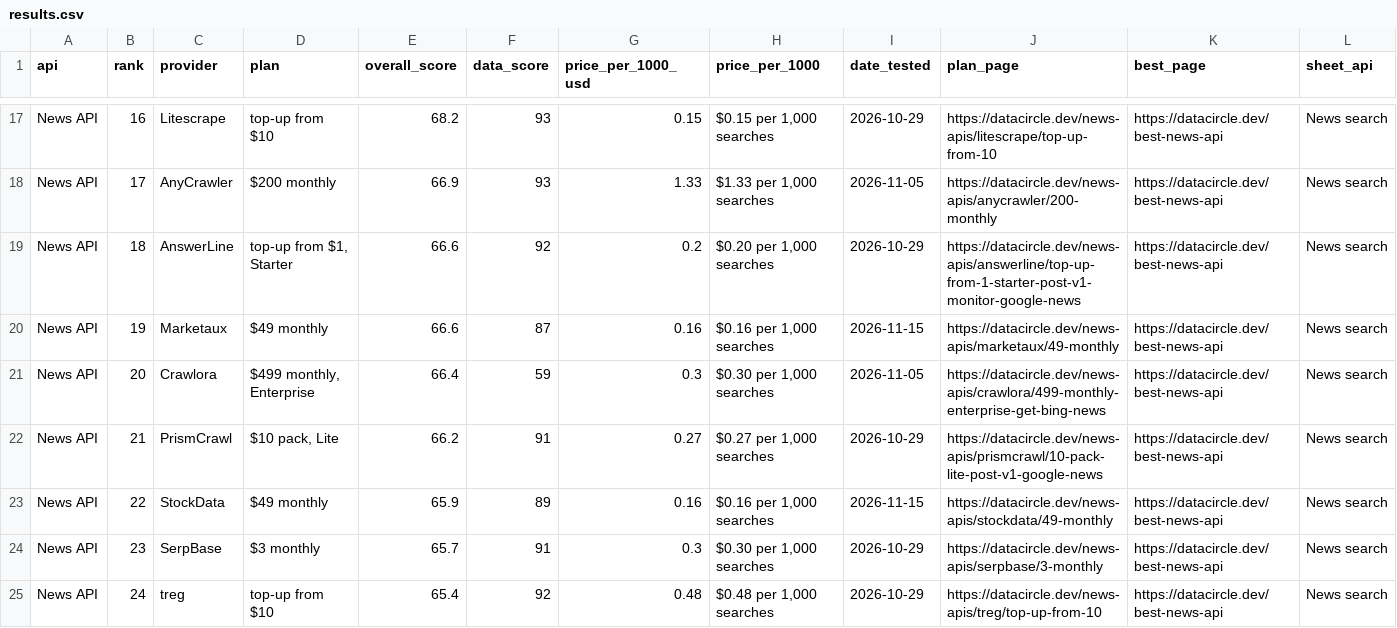
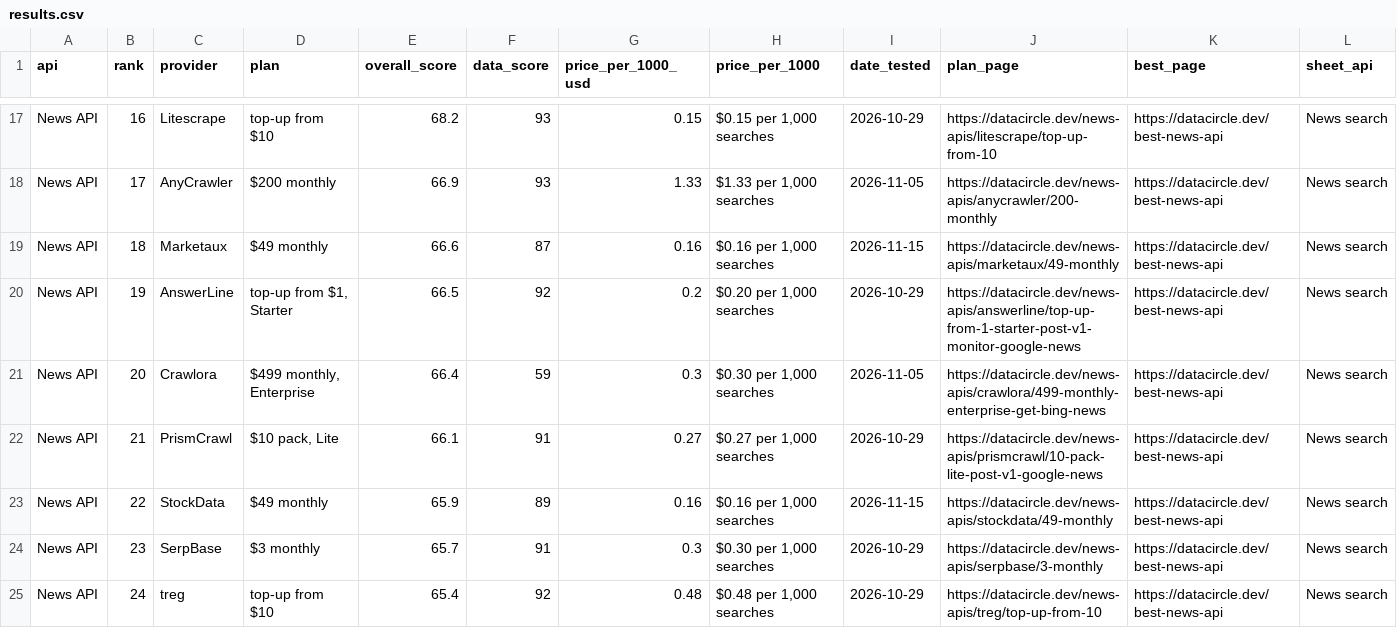
Before and after one commit to waynehamadi/best-news-api, a CSV file: results.csv, drawn as a sheet; only a part is shown, gaps mark what is left out; the diff covers the shown part only.

Commit message:
Benchmark results from datacircle.dev

```diff
--- a/results.csv
+++ b/results.csv
@@ -18,6 +18,6 @@ News API,16,Litescrape,top-up from $10,68.2,93,0.15,"$0.15 per 1,000 searches",2
 News API,17,AnyCrawler,$200 monthly,66.9,93,1.33,"$1.33 per 1,000 searches",2026-11-05,https://datacircle.dev/news-apis/anycrawler/200-monthly,https://datacircle.dev/best-news-api,News search
-News API,18,AnswerLine,"top-up from $1, Starter",66.6,92,0.2,"$0.20 per 1,000 searches",2026-10-29,https://datacircle.dev/news-apis/answerline/top-up-from-1-starter-post-v1-monitor-google-news,https://datacircle.dev/best-news-api,News search
-News API,19,Marketaux,$49 monthly,66.6,87,0.16,"$0.16 per 1,000 searches",2026-11-15,https://datacircle.dev/news-apis/marketaux/49-monthly,https://datacircle.dev/best-news-api,News search
+News API,18,Marketaux,$49 monthly,66.6,87,0.16,"$0.16 per 1,000 searches",2026-11-15,https://datacircle.dev/news-apis/marketaux/49-monthly,https://datacircle.dev/best-news-api,News search
+News API,19,AnswerLine,"top-up from $1, Starter",66.5,92,0.2,"$0.20 per 1,000 searches",2026-10-29,https://datacircle.dev/news-apis/answerline/top-up-from-1-starter-post-v1-monitor-google-news,https://datacircle.dev/best-news-api,News search
 News API,20,Crawlora,"$499 monthly, Enterprise",66.4,59,0.3,"$0.30 per 1,000 searches",2026-11-05,https://datacircle.dev/news-apis/crawlora/499-monthly-enterprise-get-bing-news,https://datacircle.dev/best-news-api,News search
-News API,21,PrismCrawl,"$10 pack, Lite",66.2,91,0.27,"$0.27 per 1,000 searches",2026-10-29,https://datacircle.dev/news-apis/prismcrawl/10-pack-lite-post-v1-google-news,https://datacircle.dev/best-news-api,News search
+News API,21,PrismCrawl,"$10 pack, Lite",66.1,91,0.27,"$0.27 per 1,000 searches",2026-10-29,https://datacircle.dev/news-apis/prismcrawl/10-pack-lite-post-v1-google-news,https://datacircle.dev/best-news-api,News search
 News API,22,StockData,$49 monthly,65.9,89,0.16,"$0.16 per 1,000 searches",2026-11-15,https://datacircle.dev/news-apis/stockdata/49-monthly,https://datacircle.dev/best-news-api,News search
```
Also changed, not shown: 49 edited cells elsewhere in this file, 1 other file.
